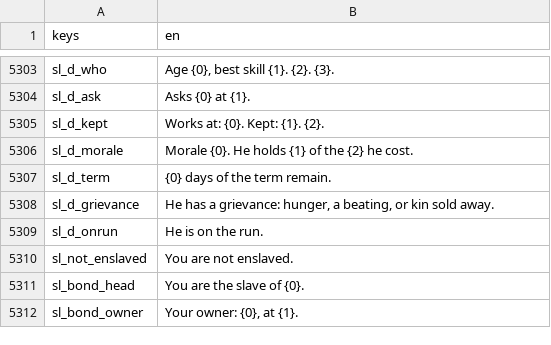
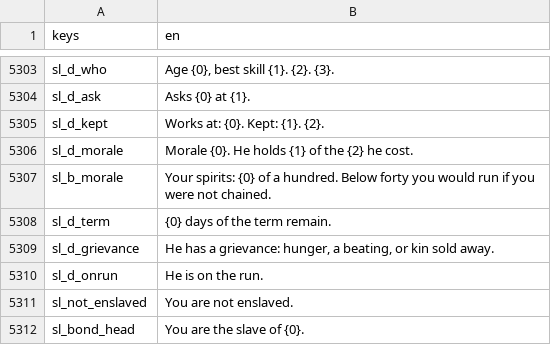
Before and after one commit to moneybagboyz/Falling-Leaves-Ravensguard, a CSV file: src/Ravensguard.Game/localization/en.csv, drawn as a sheet; only a part is shown, gaps mark what is left out; the shorter side is filled out with more unchanged rows; the diff names each change by its address in the sheet, - before the commit and + after, or states it on an @@ line.

```diff
--- a/src/Ravensguard.Game/localization/en.csv
+++ b/src/Ravensguard.Game/localization/en.csv
+row 5307: sl_b_morale | Your spirits: {0} of a hundred. Below forty you would run if you were not chained.
```
Also changed, not shown: 7 other files.
